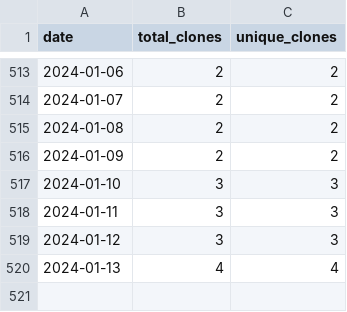
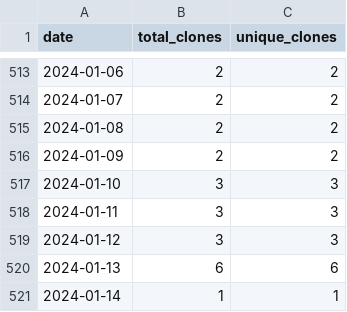
Before and after one commit to wumphlett/COMP-2210, a CSV file: .traffic/clones.csv, drawn as a sheet; only a part is shown, gaps mark what is left out.

Commit message:
Updating repository traffic

```diff
--- a/.traffic/clones.csv
+++ b/.traffic/clones.csv
@@ -519,2 +519,3 @@ date,total_clones,unique_clones
 2024-01-12,3,3
-2024-01-13,4,4
+2024-01-13,6,6
+2024-01-14,1,1
```
Also changed, not shown: .traffic/views.csv, 3 other files.
